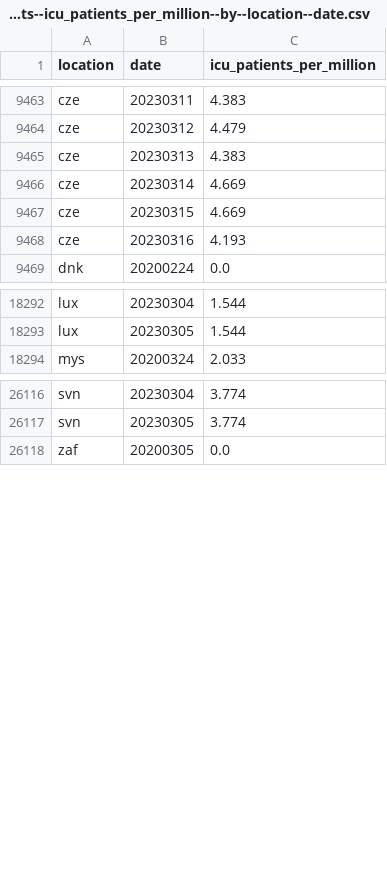
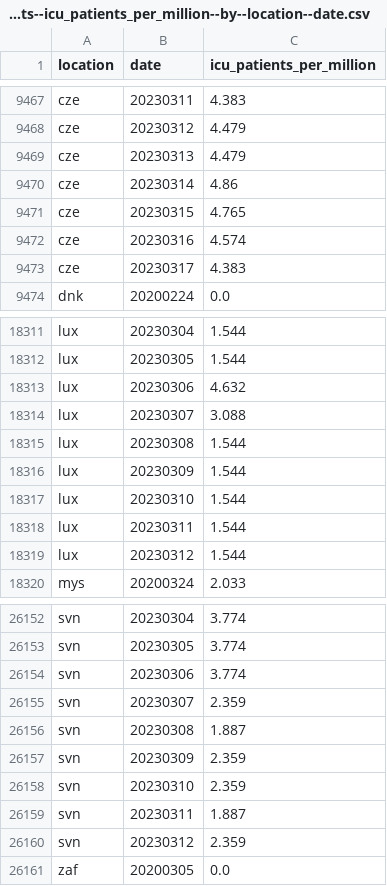
Before and after one commit to open-numbers/ddf--owid--covid_19, a CSV file: ddf--datapoints--icu_patients_per_million--by--location--date.csv, drawn as a sheet; only a part is shown, gaps mark what is left out; the diff covers the shown part only.

```diff
--- a/ddf--datapoints--icu_patients_per_million--by--location--date.csv
+++ b/ddf--datapoints--icu_patients_per_million--by--location--date.csv
@@ -9464,6 +9468,7 @@ cze,20230311,4.383
 cze,20230312,4.479
-cze,20230313,4.383
-cze,20230314,4.669
-cze,20230315,4.669
-cze,20230316,4.193
+cze,20230313,4.479
+cze,20230314,4.86
+cze,20230315,4.765
+cze,20230316,4.574
+cze,20230317,4.383
 dnk,20200224,0.0
@@ -18293,2 +18312,9 @@ lux,20230304,1.544
 lux,20230305,1.544
+lux,20230306,4.632
+lux,20230307,3.088
+lux,20230308,1.544
+lux,20230309,1.544
+lux,20230310,1.544
+lux,20230311,1.544
+lux,20230312,1.544
 mys,20200324,2.033
@@ -26117,2 +26153,9 @@ svn,20230304,3.774
 svn,20230305,3.774
+svn,20230306,3.774
+svn,20230307,2.359
+svn,20230308,1.887
+svn,20230309,2.359
+svn,20230310,2.359
+svn,20230311,1.887
+svn,20230312,2.359
 zaf,20200305,0.0
```
Also changed, not shown: 30 added rows and 21 edited cells elsewhere in this file, ddf--datapoints--hosp_patients--by--location--date.csv, ddf--datapoints--hosp_patients_per_million--by--location--date.csv, 12 other files.
